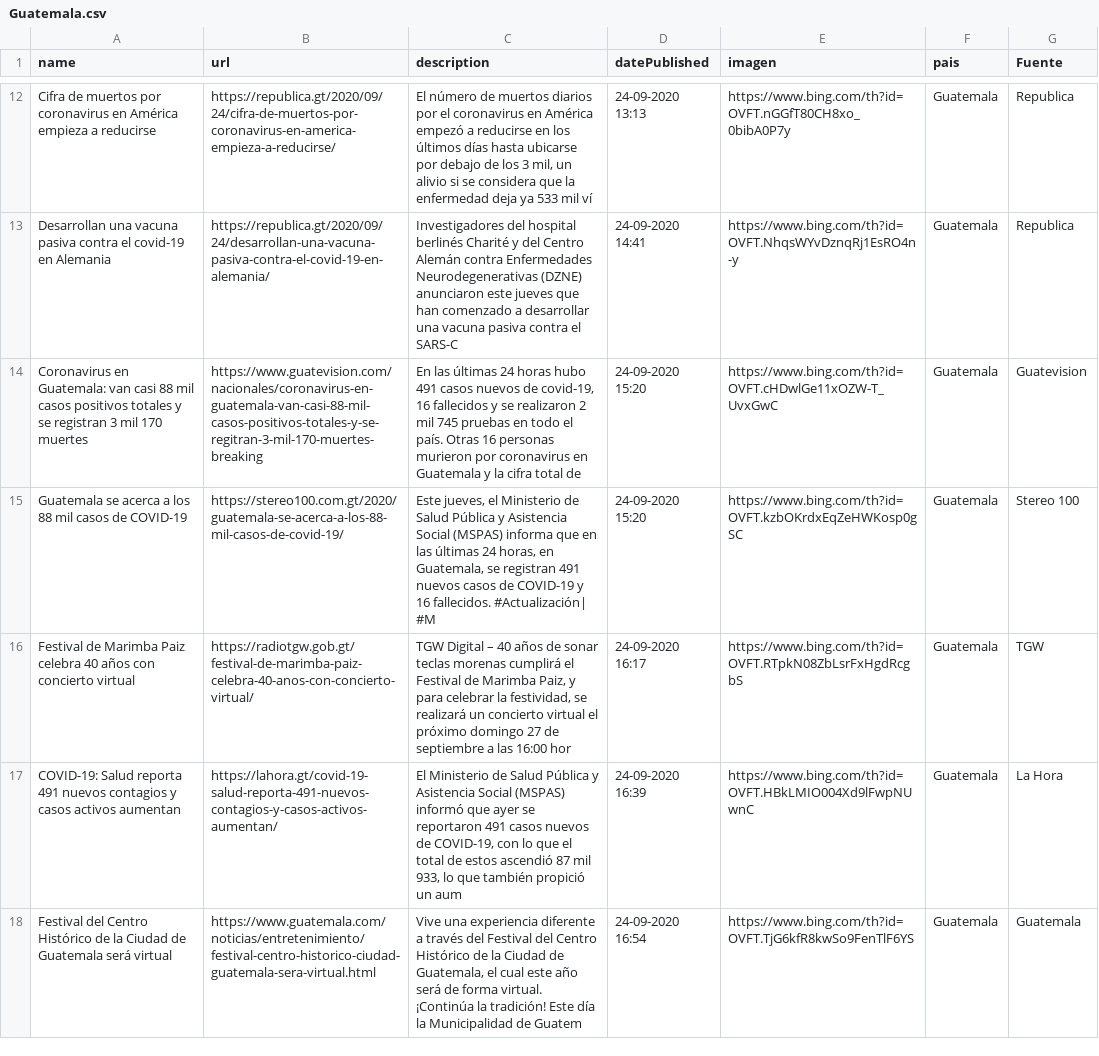
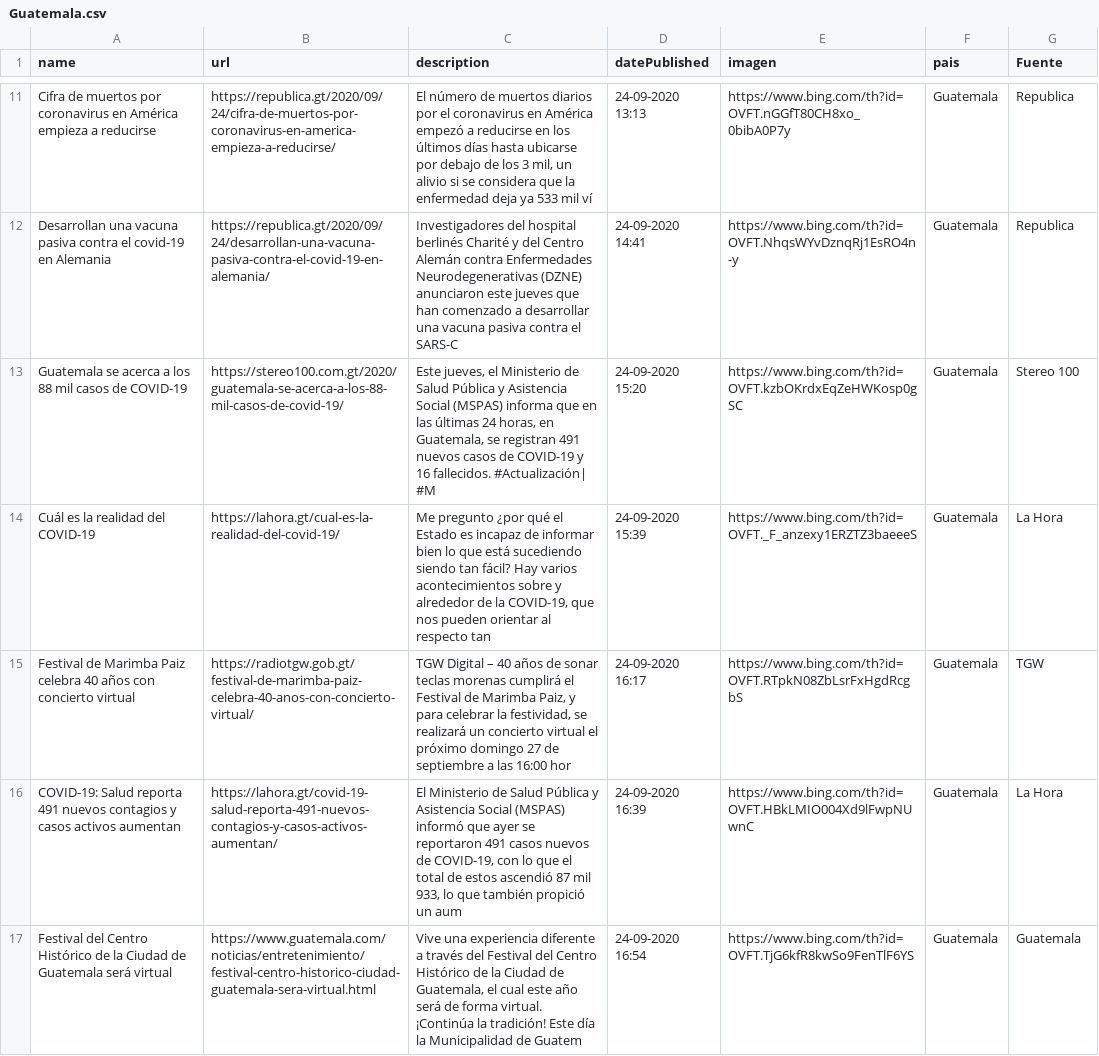
Before and after one commit to Sud-Austral/Datos_Guatemala, a CSV file: bing/news/Guatemala.csv, drawn as a sheet; only a part is shown, gaps mark what is left out; the diff covers the shown part only.

```diff
--- a/bing/news/Guatemala.csv
+++ b/bing/news/Guatemala.csv
@@ -13,4 +12,4 @@ Cifra de muertos por coronavirus en América empieza a reducirse,https://republi
 Desarrollan una vacuna pasiva contra el covid-19 en Alemania,https://republica.gt/2020/09/24/desarrollan-una-vacuna-pasiva-contra-el-covid-19-en-alemania/,Investigadores del hospital berlinés Charité y del Centro Alemán contra Enfermedades Neurodegenerativas (DZNE) anunciaron este jueves que han comenzado a desarrollar una vacuna pasiva contra el SARS-C,24-09-2020 14:41,https://www.bing.com/th?id=OVFT.NhqsWYvDznqRj1EsRO4n-y,Guatemala,Republica
-Coronavirus en Guatemala: van casi 88 mil casos positivos totales y se registran 3 mil 170 muertes,https://www.guatevision.com/nacionales/coronavirus-en-guatemala-van-casi-88-mil-casos-positivos-totales-y-se-regitran-3-mil-170-muertes-breaking,"En las últimas 24 horas hubo 491 casos nuevos de covid-19, 16 fallecidos y se realizaron 2 mil 745 pruebas en todo el país. Otras 16 personas murieron por coronavirus en Guatemala y la cifra total de",24-09-2020 15:20,https://www.bing.com/th?id=OVFT.cHDwlGe11xOZW-T_UvxGwC,Guatemala,Guatevision
 Guatemala se acerca a los 88 mil casos de COVID-19,https://stereo100.com.gt/2020/guatemala-se-acerca-a-los-88-mil-casos-de-covid-19/,"Este jueves, el Ministerio de Salud Pública y Asistencia Social (MSPAS) informa que en las últimas 24 horas, en Guatemala, se registran 491 nuevos casos de COVID-19 y 16 fallecidos. #Actualización| #M",24-09-2020 15:20,https://www.bing.com/th?id=OVFT.kzbOKrdxEqZeHWKosp0gSC,Guatemala,Stereo 100
+Cuál es la realidad del COVID-19,https://lahora.gt/cual-es-la-realidad-del-covid-19/,"Me pregunto ¿por qué el Estado es incapaz de informar bien lo que está sucediendo siendo tan fácil? Hay varios acontecimientos sobre y alrededor de la COVID-19, que nos pueden orientar al respecto tan",24-09-2020 15:39,https://www.bing.com/th?id=OVFT._F_anzexy1ERZTZ3baeeeS,Guatemala,La Hora
 Festival de Marimba Paiz celebra 40 años con concierto virtual,https://radiotgw.gob.gt/festival-de-marimba-paiz-celebra-40-anos-con-concierto-virtual/,"TGW Digital – 40 años de sonar teclas morenas cumplirá el Festival de Marimba Paiz, y para celebrar la festividad, se realizará un concierto virtual el próximo domingo 27 de septiembre a las 16:00 hor",24-09-2020 16:17,https://www.bing.com/th?id=OVFT.RTpkN08ZbLsrFxHgdRcgbS,Guatemala,TGW
```
Also changed, not shown: 3 added rows, 3 removed rows and 2 edited cells elsewhere in this file, Twitter/Tweet.csv.
